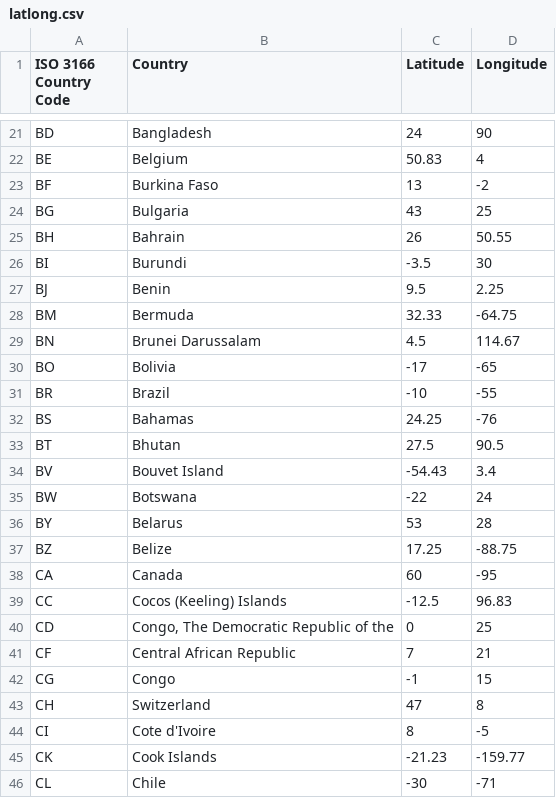
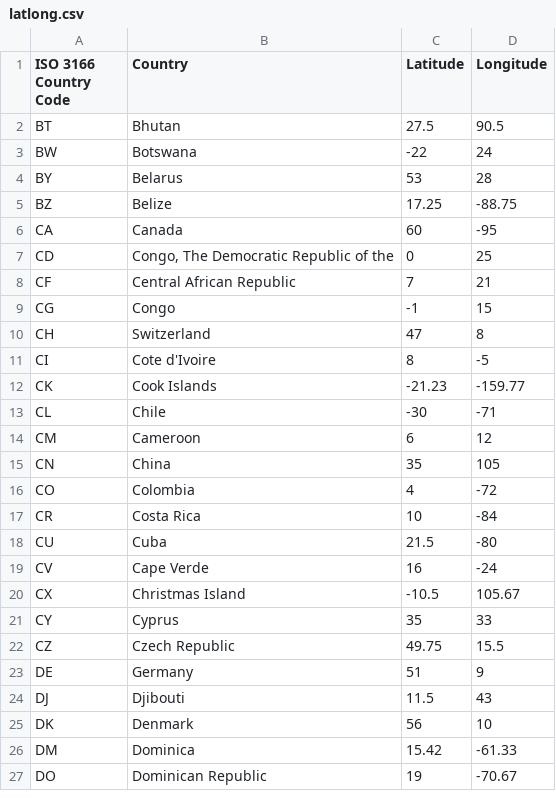
Before and after one commit to Kev049/DAT257-Fork, a CSV file: latlong.csv, drawn as a sheet; only a part is shown, gaps mark what is left out; the shorter side is filled out with more unchanged rows; the diff covers the shown part only.

```diff
--- a/latlong.csv
+++ b/latlong.csv
@@ -21,15 +2,2 @@
-"BD","Bangladesh",24,90
-"BE","Belgium",50.83,4
-"BF","Burkina Faso",13,-2
-"BG","Bulgaria",43,25
-"BH","Bahrain",26,50.55
-"BI","Burundi",-3.5,30
-"BJ","Benin",9.5,2.25
-"BM","Bermuda",32.33,-64.75
-"BN","Brunei Darussalam",4.5,114.67
-"BO","Bolivia",-17,-65
-"BR","Brazil",-10,-55
-"BS","Bahamas",24.25,-76
 "BT","Bhutan",27.5,90.5
-"BV","Bouvet Island",-54.43,3.4
 "BW","Botswana",-22,24
@@ -38,3 +6,2 @@
 "CA","Canada",60,-95
-"CC","Cocos (Keeling) Islands",-12.5,96.83
 "CD","Congo, The Democratic Republic of the",0,25
```
Also changed, not shown: 33 removed rows and 7 edited cells elsewhere in this file, 1 other file.
